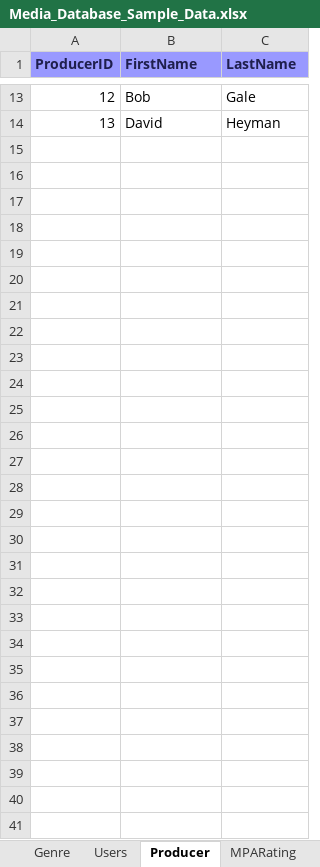
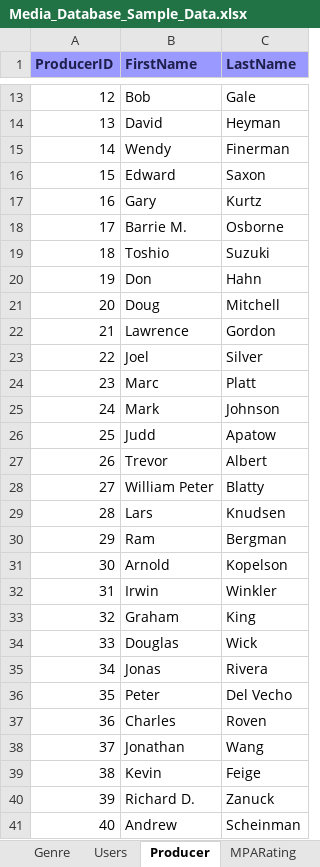
Before and after one commit to Gradyb7/Database-Project, an Excel workbook: Media_Database_Sample_Data.xlsx, sheet Producer, drawn as a sheet; only a part is shown, gaps mark what is left out; values as stored, in another font and other column widths than the file's, no borders; the diff names each change by its address in the sheet, - before the commit and + after, or states it on an @@ line.

```diff
--- a/Media_Database_Sample_Data.xlsx (sheet Producer)
+++ b/Media_Database_Sample_Data.xlsx (sheet Producer)
+row 15: 14 | Wendy | Finerman
+row 16: 15 | Edward | Saxon
+row 17: 16 | Gary | Kurtz
+row 18: 17 | Barrie M. | Osborne
+row 19: 18 | Toshio | Suzuki
+row 20: 19 | Don | Hahn
+row 21: 20 | Doug | Mitchell
+row 22: 21 | Lawrence | Gordon
+row 23: 22 | Joel | Silver
+row 24: 23 | Marc | Platt
+row 25: 24 | Mark | Johnson
+row 26: 25 | Judd | Apatow
+row 27: 26 | Trevor | Albert
+row 28: 27 | William Peter | Blatty
+row 29: 28 | Lars | Knudsen
+row 30: 29 | Ram | Bergman
+row 31: 30 | Arnold | Kopelson
+row 32: 31 | Irwin | Winkler
+row 33: 32 | Graham | King
+row 34: 33 | Douglas | Wick
+row 35: 34 | Jonas | Rivera
+row 36: 35 | Peter | Del Vecho
+row 37: 36 | Charles | Roven
+row 38: 37 | Jonathan | Wang
+row 39: 38 | Kevin | Feige
+row 40: 39 | Richard D. | Zanuck
+row 41: 40 | Andrew | Scheinman
```
Also changed, not shown: sheet Review, sheet Media, sheet Movie, sheet Book, sheet Show, sheet Author, 3 more sheets, 2 other files.
